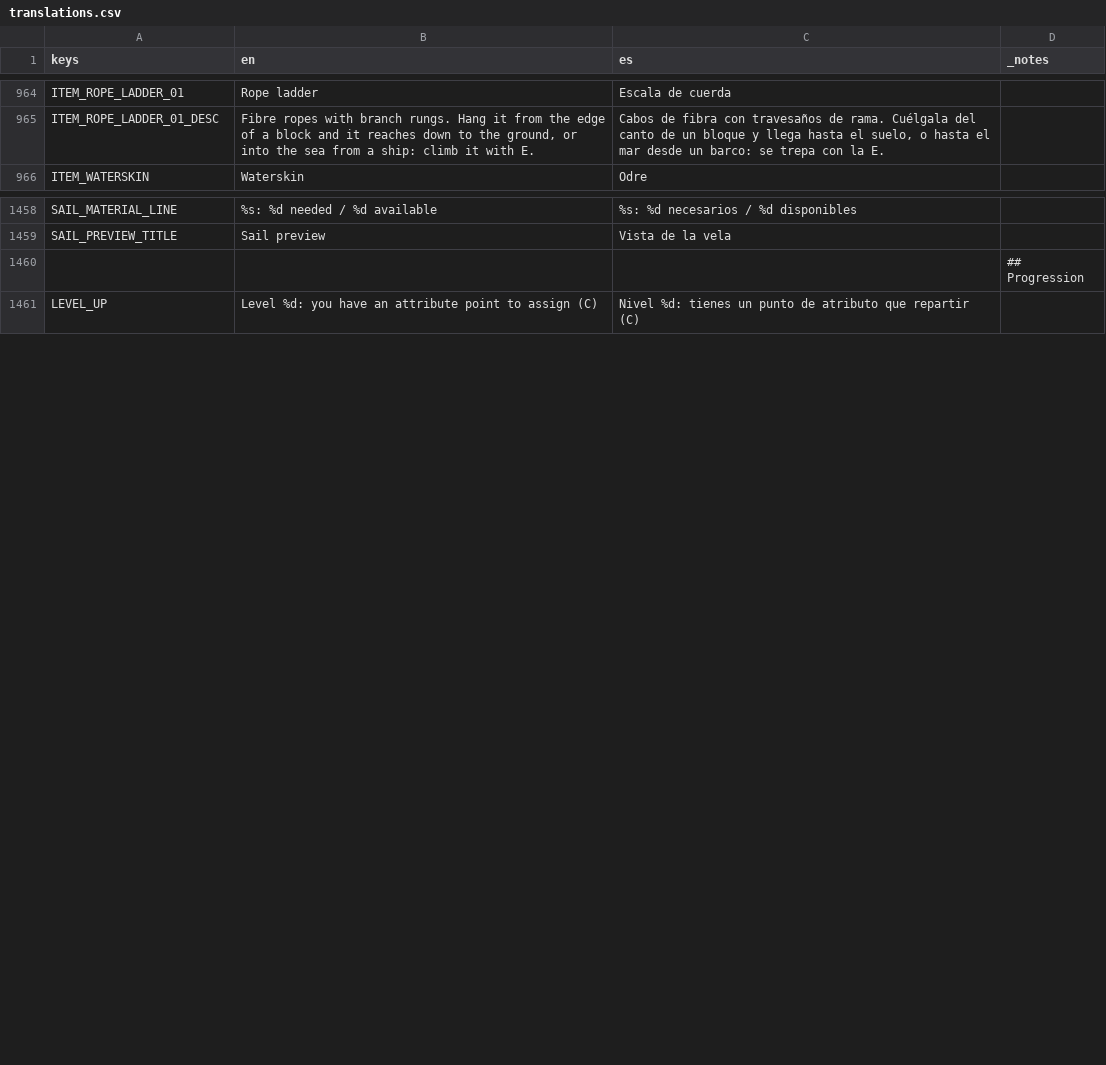
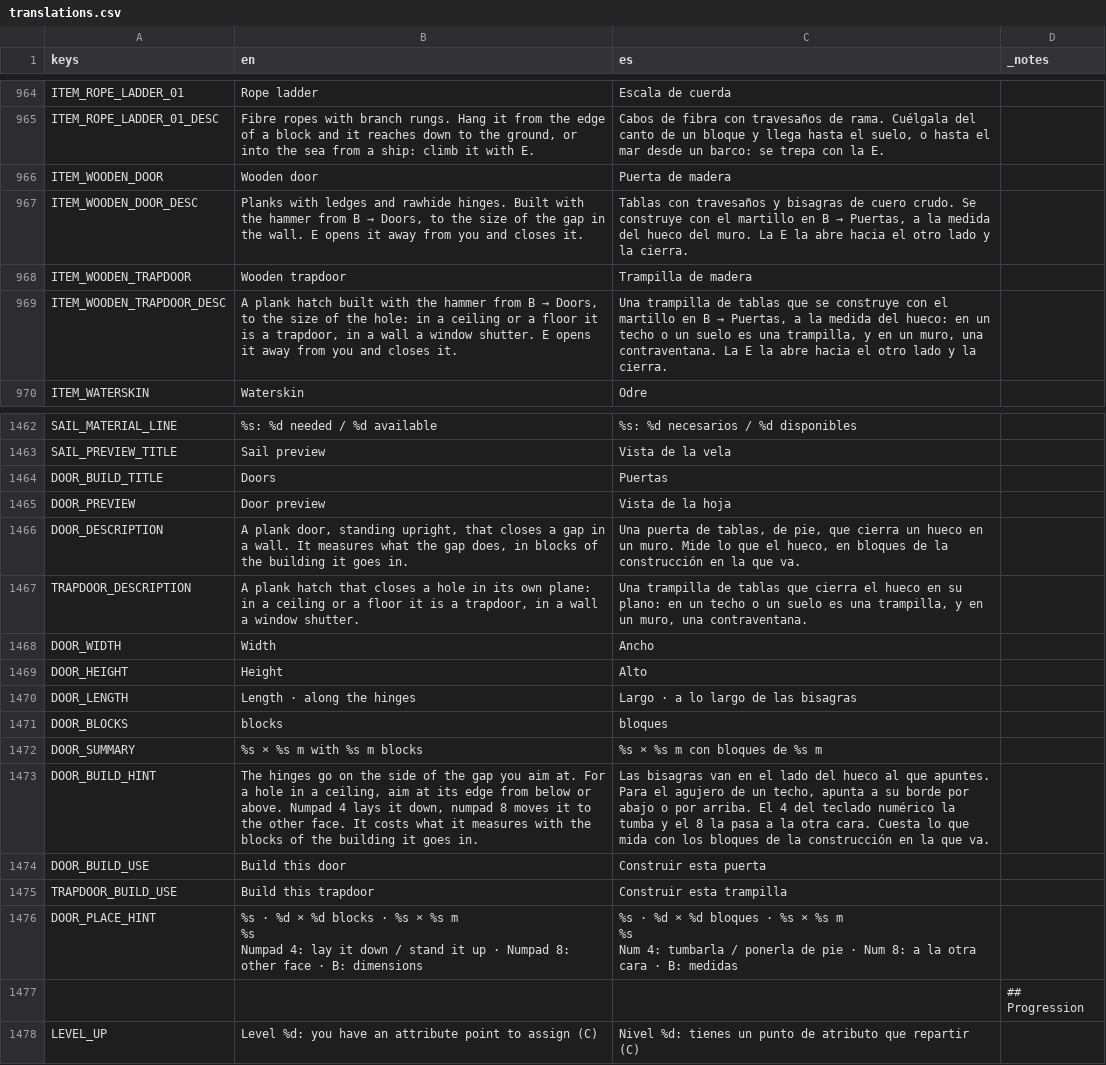
Before and after one commit to DuneD87/landnam, a CSV file: localization/translations.csv, drawn as a sheet; only a part is shown, gaps mark what is left out; ↵ is a line break in a cell; the diff names each change by its address in the sheet, - before the commit and + after, or states it on an @@ line.

```diff
--- a/localization/translations.csv
+++ b/localization/translations.csv
+row 966: ITEM_WOODEN_DOOR | Wooden door | Puerta de madera
+row 967: ITEM_WOODEN_DOOR_DESC | Planks with ledges and rawhide hinges. Built with the hammer from B → Doors, to the size of the gap in the wall. E opens it away from you and closes it. | Tablas con travesaños y bisagras de cuero crudo. Se construye con el martillo en B → Puertas, a la medida del hueco del muro. La E la abre hacia el otro lado y la cierra.
+row 968: ITEM_WOODEN_TRAPDOOR | Wooden trapdoor | Trampilla de madera
+row 969: ITEM_WOODEN_TRAPDOOR_DESC | A plank hatch built with the hammer from B → Doors, to the size of the hole: in a ceiling or a floor it is a trapdoor, in a wall a window shutter. E opens it away from you and closes it. | Una trampilla de tablas que se construye con el martillo en B → Puertas, a la medida del hueco: en un techo o un suelo es una trampilla, y en un muro, una contraventana. La E la abre hacia el otro lado y la cierra.
+row 1464: DOOR_BUILD_TITLE | Doors | Puertas
+row 1465: DOOR_PREVIEW | Door preview | Vista de la hoja
+row 1466: DOOR_DESCRIPTION | A plank door, standing upright, that closes a gap in a wall. It measures what the gap does, in blocks of the building it goes in. | Una puerta de tablas, de pie, que cierra un hueco en un muro. Mide lo que el hueco, en bloques de la construcción en la que va.
+row 1467: TRAPDOOR_DESCRIPTION | A plank hatch that closes a hole in its own plane: in a ceiling or a floor it is a trapdoor, in a wall a window shutter. | Una trampilla de tablas que cierra el hueco en su plano: en un techo o un suelo es una trampilla, y en un muro, una contraventana.
+row 1468: DOOR_WIDTH | Width | Ancho
+row 1469: DOOR_HEIGHT | Height | Alto
+row 1470: DOOR_LENGTH | Length · along the hinges | Largo · a lo largo de las bisagras
+row 1471: DOOR_BLOCKS | blocks | bloques
+row 1472: DOOR_SUMMARY | %s × %s m with %s m blocks | %s × %s m con bloques de %s m
+row 1473: DOOR_BUILD_HINT | The hinges go on the side of the gap you aim at. For a hole in a ceiling, aim at its edge from below or above. Numpad 4 lays it down, numpad 8 moves it to the other face. It costs what it measures with the blocks of the building it goes in. | Las bisagras van en el lado del hueco al que apuntes. Para el agujero de un techo, apunta a su borde por abajo o por arriba. El 4 del teclado numérico la tumba y el 8 la pasa a la otra cara. Cuesta lo que mida con los bloques de la construcción en la que va.
+row 1474: DOOR_BUILD_USE | Build this door | Construir esta puerta
+row 1475: TRAPDOOR_BUILD_USE | Build this trapdoor | Construir esta trampilla
+row 1476: DOOR_PLACE_HINT | %s · %d × %d blocks · %s × %s m ↵ %s ↵ Numpad 4: lay it down / stand it up · Numpad 8: other face · B: dimensions | %s · %d × %d bloques · %s × %s m ↵ %s ↵ Num 4: tumbarla / ponerla de pie · Num 8: a la otra cara · B: medidas
```
Also changed, not shown: 45 other files.
